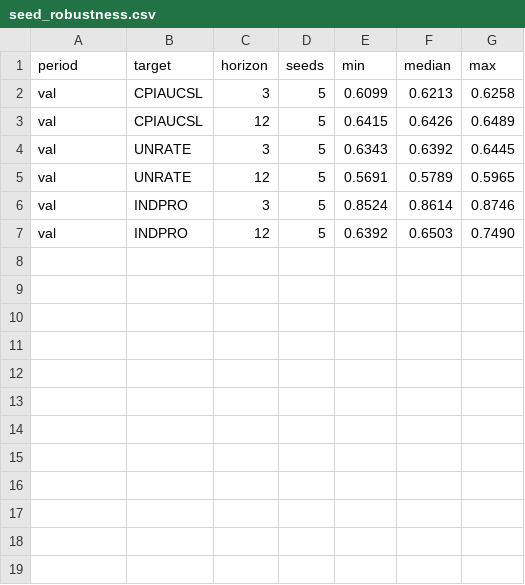
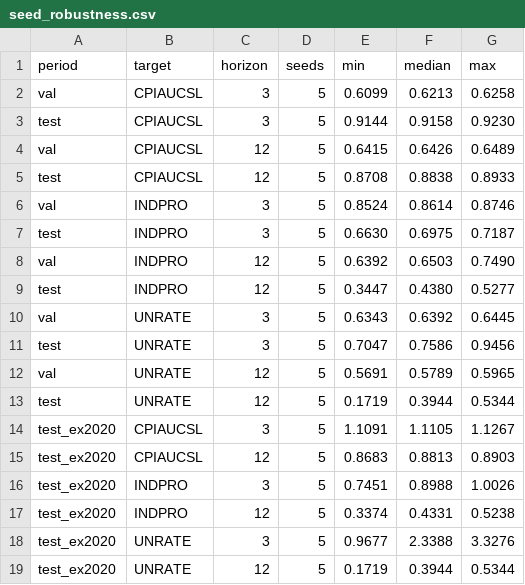
Before and after one commit to victor-grzeszick/tft-macro-forecasting, a CSV file: results/seed_robustness.csv, drawn as a sheet.

```diff
--- a/results/seed_robustness.csv
+++ b/results/seed_robustness.csv
@@ -2,6 +2,18 @@ period,target,horizon,seeds,min,median,max
 val,CPIAUCSL,3,5,0.6099,0.6213,0.6258
+test,CPIAUCSL,3,5,0.9144,0.9158,0.9230
 val,CPIAUCSL,12,5,0.6415,0.6426,0.6489
+test,CPIAUCSL,12,5,0.8708,0.8838,0.8933
+val,INDPRO,3,5,0.8524,0.8614,0.8746
+test,INDPRO,3,5,0.6630,0.6975,0.7187
+val,INDPRO,12,5,0.6392,0.6503,0.7490
+test,INDPRO,12,5,0.3447,0.4380,0.5277
 val,UNRATE,3,5,0.6343,0.6392,0.6445
+test,UNRATE,3,5,0.7047,0.7586,0.9456
 val,UNRATE,12,5,0.5691,0.5789,0.5965
-val,INDPRO,3,5,0.8524,0.8614,0.8746
-val,INDPRO,12,5,0.6392,0.6503,0.7490
+test,UNRATE,12,5,0.1719,0.3944,0.5344
+test_ex2020,CPIAUCSL,3,5,1.1091,1.1105,1.1267
+test_ex2020,CPIAUCSL,12,5,0.8683,0.8813,0.8903
+test_ex2020,INDPRO,3,5,0.7451,0.8988,1.0026
+test_ex2020,INDPRO,12,5,0.3374,0.4331,0.5238
+test_ex2020,UNRATE,3,5,0.9677,2.3388,3.3276
+test_ex2020,UNRATE,12,5,0.1719,0.3944,0.5344
```
Also changed, not shown: 16 other files.
